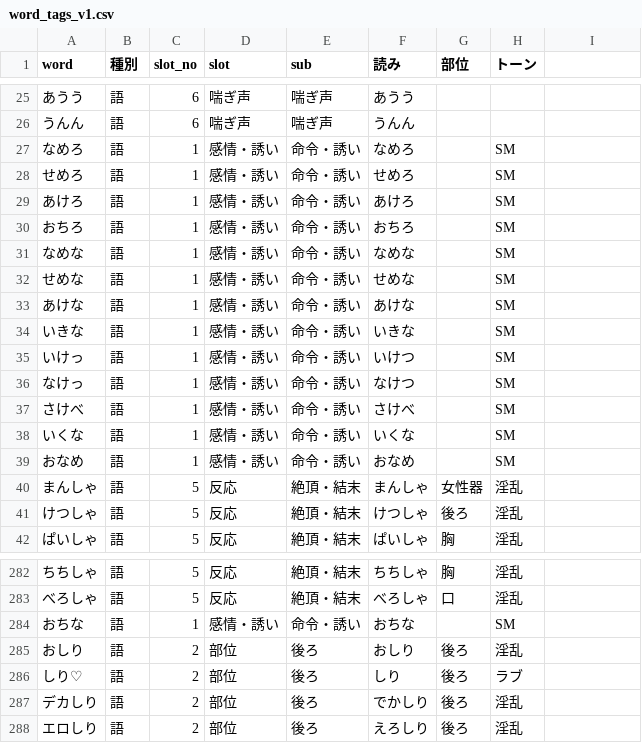
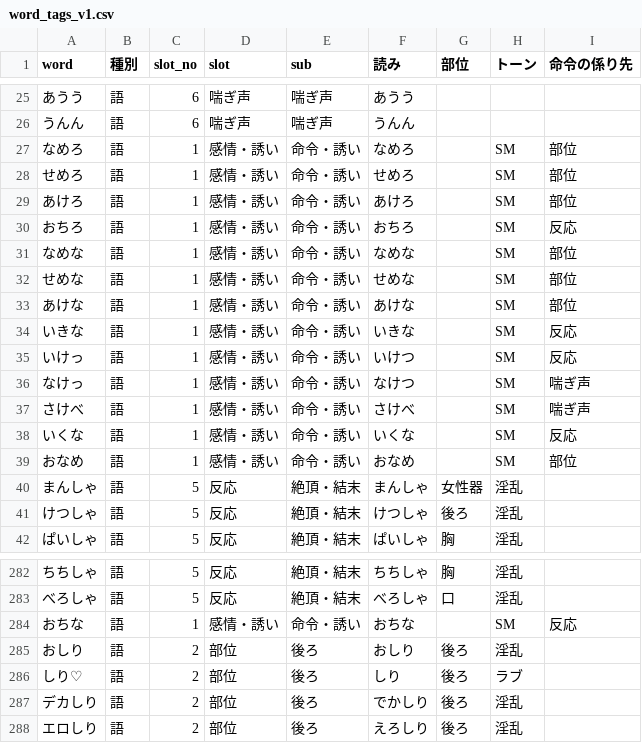
Before and after one commit to amemiyapc-debug/mahjong-sim, a CSV file: data/word_tags_v1.csv, drawn as a sheet; only a part is shown, gaps mark what is left out; the diff names each change by its address in the sheet, - before the commit and + after, or states it on an @@ line.

```diff
--- a/data/word_tags_v1.csv
+++ b/data/word_tags_v1.csv
-I1: (empty)
+I1: 命令の係り先
-I27:I29 (命令の係り先): (empty)
+I27:I29 (命令の係り先): 部位
-I30 (命令の係り先): (empty)
+I30 (命令の係り先): 反応
-I31:I33 (命令の係り先): (empty)
+I31:I33 (命令の係り先): 部位
-I34:I35 (命令の係り先): (empty)
+I34:I35 (命令の係り先): 反応
-I36:I37 (命令の係り先): (empty)
+I36:I37 (命令の係り先): 喘ぎ声
-I38 (命令の係り先): (empty)
+I38 (命令の係り先): 反応
-I39 (命令の係り先): (empty)
+I39 (命令の係り先): 部位
-I284 (命令の係り先): (empty)
+I284 (命令の係り先): 反応
```
Also changed, not shown: 5 other files.
